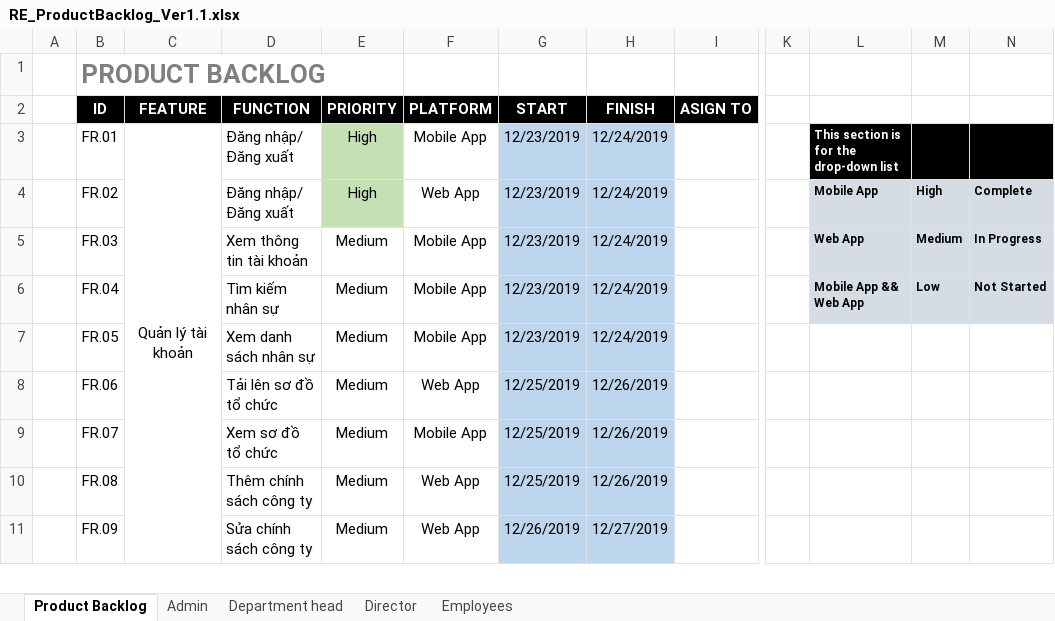
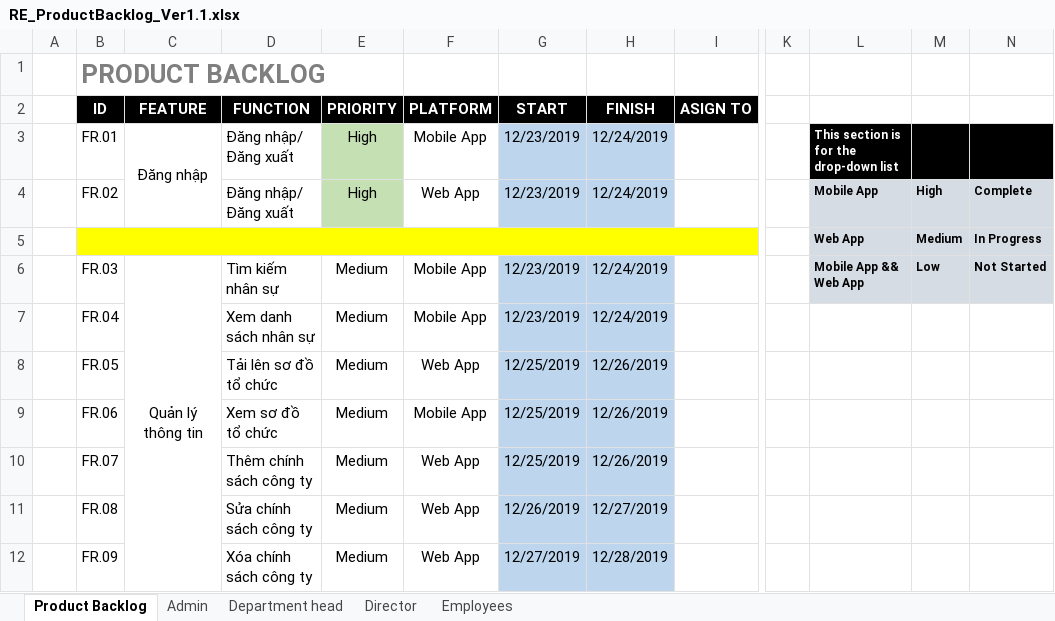
Before and after one commit to DamianHuynh/Capstone-Project, an Excel workbook: Improgress/2. Artifact and Deliverable/Requirement/ProductBacklog/RE_ProductBacklog_Ver1.1.xlsx, sheet Product Backlog, drawn as a sheet; only a part is shown, gaps mark what is left out; values as stored, in another font and other column widths than the file's, no borders; conditional formats not drawn; removed rows and columns are numbered as before the commit, all else as after; rows hold the shown columns only; ↵ is a line break in a cell; the diff covers the shown part only; the diff names each change by its address in the sheet, - before the commit and + after, or states it on an @@ line.

```diff
--- a/Improgress/2. Artifact and Deliverable/Requirement/ProductBacklog/RE_ProductBacklog_Ver1.1.xlsx (sheet Product Backlog)
+++ b/Improgress/2. Artifact and Deliverable/Requirement/ProductBacklog/RE_ProductBacklog_Ver1.1.xlsx (sheet Product Backlog)
-C3 (FEATURE): Quản lý tài khoản
+C3 (FEATURE): Đăng nhập
-C3:C17 merged
+C3:C4 merged
+row 5:  |  |  |  |  |  |  |  |  |  | Web App | Medium | In Progress
-C6 (FEATURE): (empty)
+C6 (FEATURE): Quản lý thông tin
+C6:C13 merged
-D6 (FUNCTION): Xem thông tin tài khoản
+D6 (FUNCTION): Tìm kiếm nhân sự
-L6: Web App
+L6: Mobile App && ↵ Web App
-M6: Medium
+M6: Low
-N6: In Progress
+N6: Not Started
-D7 (FUNCTION): Tìm kiếm nhân sự
+D7 (FUNCTION): Xem danh sách nhân sự
-L7: Mobile App && ↵ Web App
+L7: (empty)
-L7:N7 fill: #D6DCE4
+L7:N7 fill: none
-M7: Low
+M7: (empty)
-N7: Not Started
+N7: (empty)
-D8 (FUNCTION): Xem danh sách nhân sự
+D8 (FUNCTION): Tải lên sơ đồ tổ chức
-F8 (PLATFORM): Mobile App
+F8 (PLATFORM): Web App
-G8 (START): 12/23/2019
+G8 (START): 12/25/2019
-H8 (FINISH): 12/24/2019
+H8 (FINISH): 12/26/2019
-D9 (FUNCTION): Tải lên sơ đồ tổ chức
+D9 (FUNCTION): Xem sơ đồ tổ chức
-F9 (PLATFORM): Web App
+F9 (PLATFORM): Mobile App
-D10 (FUNCTION): Xem sơ đồ tổ chức
+D10 (FUNCTION): Thêm chính sách công ty
-F10 (PLATFORM): Mobile App
+F10 (PLATFORM): Web App
-D11 (FUNCTION): Thêm chính sách công ty
+D11 (FUNCTION): Sửa chính sách công ty
-G11 (START): 12/25/2019
+G11 (START): 12/26/2019
-H11 (FINISH): 12/26/2019
+H11 (FINISH): 12/27/2019
-D12 (FUNCTION): Sửa chính sách công ty
+D12 (FUNCTION): Xóa chính sách công ty
-G12 (START): 12/26/2019
+G12 (START): 12/27/2019
-H12 (FINISH): 12/27/2019
+H12 (FINISH): 12/28/2019
```
Also changed, not shown: 1 added row, 8 edited cells and merged cells elsewhere in this sheet, 1 other file.
